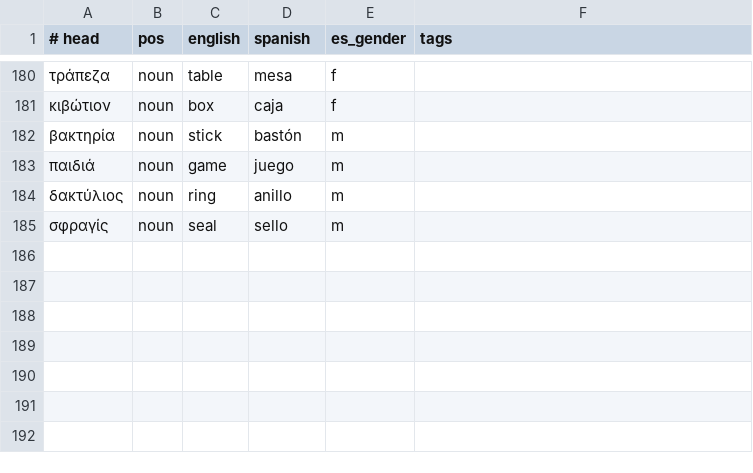
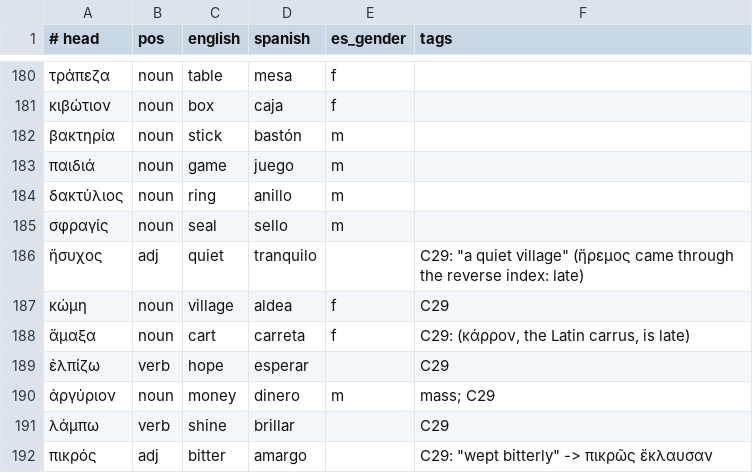
Before and after one commit to oldenKnight/vetusPoeta, a TSV file: data/curated/readable_grc.tsv, drawn as a sheet; only a part is shown, gaps mark what is left out.

```diff
--- a/data/curated/readable_grc.tsv
+++ b/data/curated/readable_grc.tsv
@@ -185 +185,8 @@
 σφραγίς	noun	seal	sello	m	
+ἥσυχος	adj	quiet	tranquilo		C29: "a quiet village" (ἤρεμος came through the reverse index: late)
+κώμη	noun	village	aldea	f	C29
+ἅμαξα	noun	cart	carreta	f	C29: (κάρρον, the Latin carrus, is late)
+ἐλπίζω	verb	hope	esperar		C29
+ἀργύριον	noun	money	dinero	m	mass; C29
+λάμπω	verb	shine	brillar		C29
+πικρός	adj	bitter	amargo		C29: "wept bitterly" -> πικρῶς ἔκλαυσαν
```
Also changed, not shown: data/curated/lexical_en_grc.tsv, data/curated/names_grc.tsv, 19 other files.
